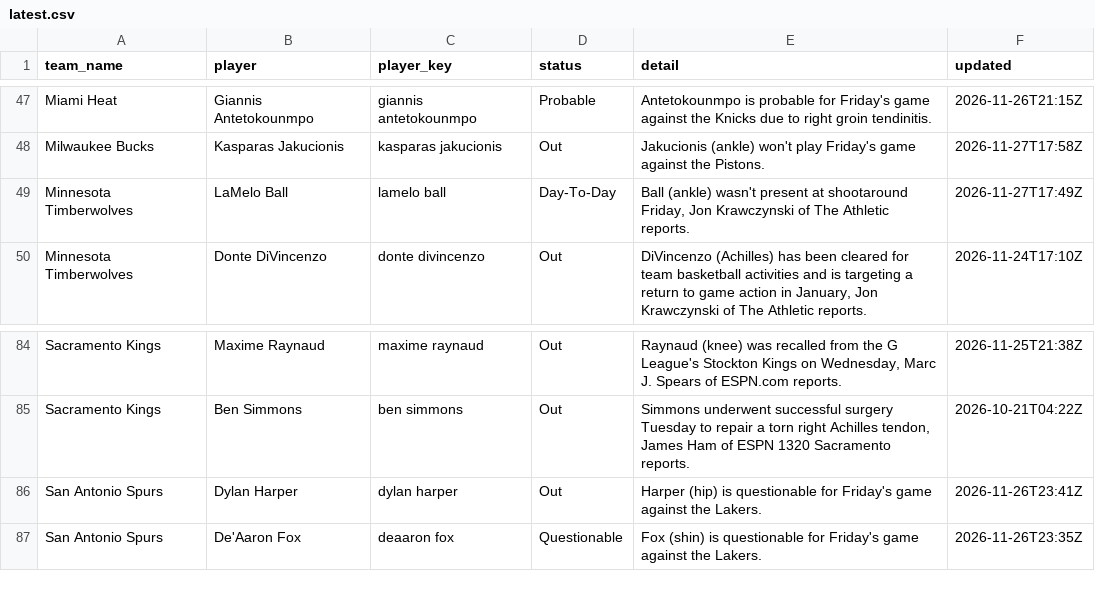
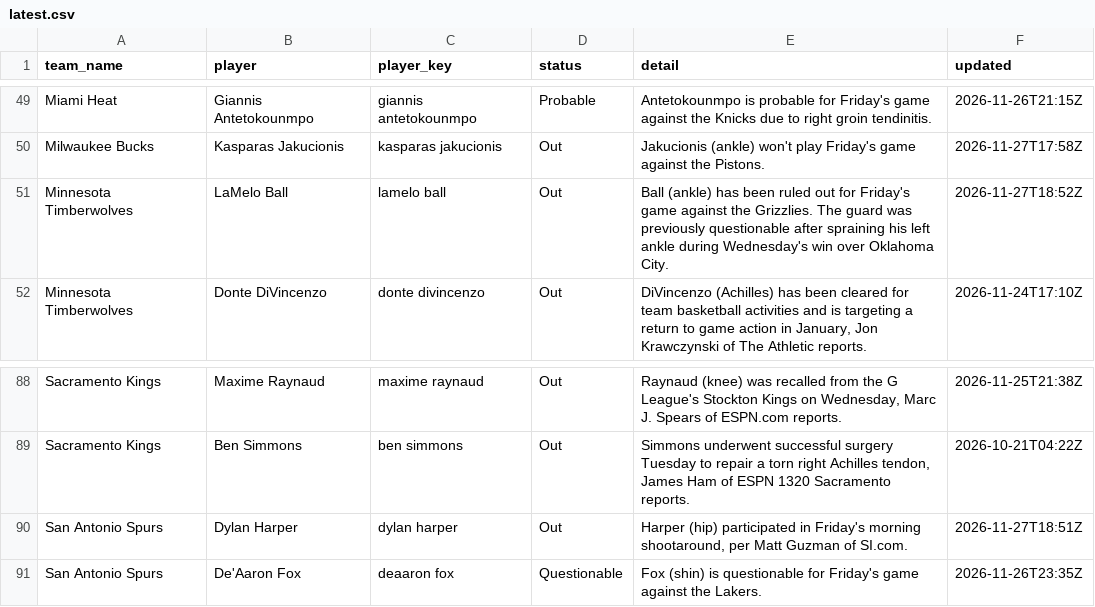
Before and after one commit to darcyedmiston/nba-odds, a CSV file: data/injuries/latest.csv, drawn as a sheet; only a part is shown, gaps mark what is left out; the diff covers the shown part only.

```diff
--- a/data/injuries/latest.csv
+++ b/data/injuries/latest.csv
@@ -48,3 +50,3 @@ Miami Heat,Giannis Antetokounmpo,giannis antetokounmpo,Probable,Antetokounmpo is
 Milwaukee Bucks,Kasparas Jakucionis,kasparas jakucionis,Out,Jakucionis (ankle) won't play Friday's game against the Pistons.,2026-11-27T17:58Z
-Minnesota Timberwolves,LaMelo Ball,lamelo ball,Day-To-Day,"Ball (ankle) wasn't present at shootaround Friday, Jon Krawczynski of The Athletic reports.",2026-11-27T17:49Z
+Minnesota Timberwolves,LaMelo Ball,lamelo ball,Out,Ball (ankle) has been ruled out for Friday's game against the Grizzlies. The guard was previously questionable after spraining his left ankle during Wednesday's win over Oklahoma City.,2026-11-27T18:52Z
 Minnesota Timberwolves,Donte DiVincenzo,donte divincenzo,Out,"DiVincenzo (Achilles) has been cleared for team basketball activities and is targeting a return to game action in January, Jon Krawczynski of The Athletic reports.",2026-11-24T17:10Z
@@ -85,3 +89,3 @@ Sacramento Kings,Maxime Raynaud,maxime raynaud,Out,"Raynaud (knee) was recalled
 Sacramento Kings,Ben Simmons,ben simmons,Out,"Simmons underwent successful surgery Tuesday to repair a torn right Achilles tendon, James Ham of ESPN 1320 Sacramento reports.",2026-10-21T04:22Z
-San Antonio Spurs,Dylan Harper,dylan harper,Out,Harper (hip) is questionable for Friday's game against the Lakers.,2026-11-26T23:41Z
+San Antonio Spurs,Dylan Harper,dylan harper,Out,"Harper (hip) participated in Friday's morning shootaround, per Matt Guzman of SI.com.",2026-11-27T18:51Z
 San Antonio Spurs,De'Aaron Fox,deaaron fox,Questionable,Fox (shin) is questionable for Friday's game against the Lakers.,2026-11-26T23:35Z
```
Also changed, not shown: 6 added rows, 2 removed rows and 2 edited cells elsewhere in this file, model/paper_selections/2026-11-28.csv, model/picks_log.csv, 10 other files.
